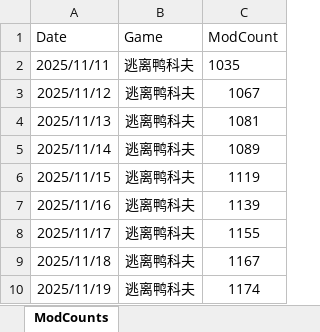
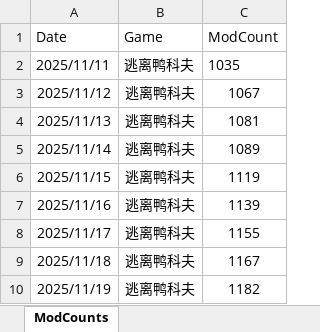
Before and after one commit to xcbbm/efd_mods_counter, an Excel workbook: excel/逃离鸭科夫-Mods数量统计.xlsx, sheet ModCounts, drawn as a sheet; values as stored, in another font and other column widths than the file's, no borders; the diff names each change by its address in the sheet, - before the commit and + after, or states it on an @@ line.

```diff
--- a/excel/逃离鸭科夫-Mods数量统计.xlsx (sheet ModCounts)
+++ b/excel/逃离鸭科夫-Mods数量统计.xlsx (sheet ModCounts)
-C10 (ModCount): 1174
+C10 (ModCount): 1182
```
Also changed, not shown: 1 other file.
